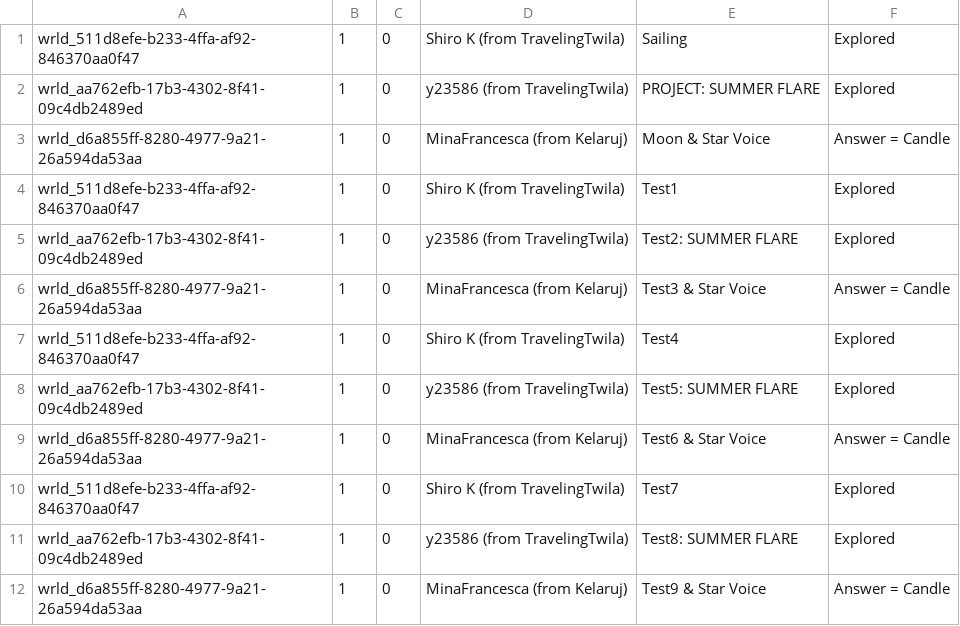
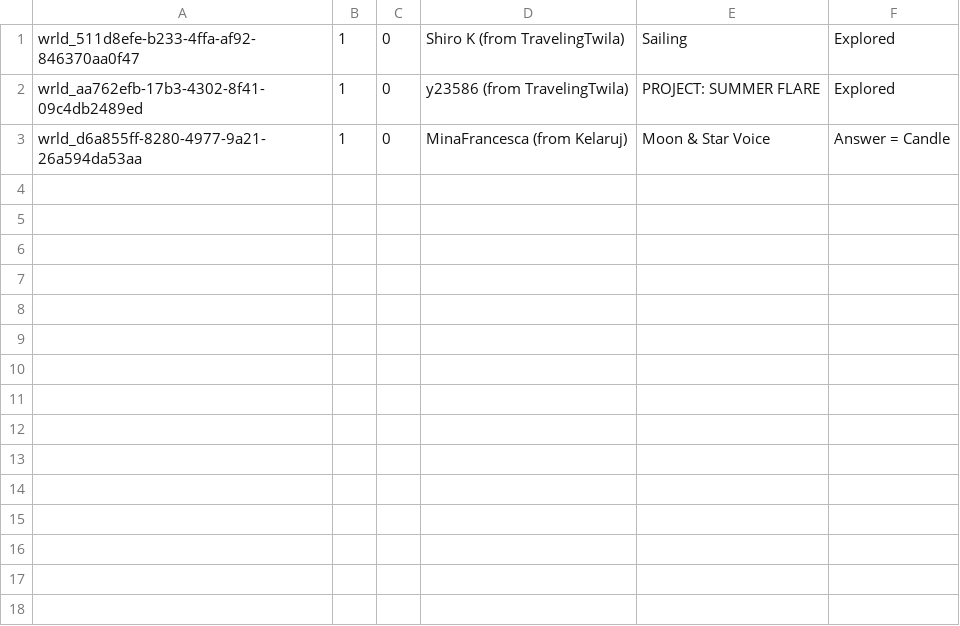
Before and after one commit to Twila27/twila27.github.io, a TSV file: vr/portals/voyagers/secret_worlds.tsv, drawn as a sheet; the diff names each change by its address in the sheet, - before the commit and + after, or states it on an @@ line.

Commit message:
Update secret_worlds.tsv

```diff
--- a/vr/portals/voyagers/secret_worlds.tsv
+++ b/vr/portals/voyagers/secret_worlds.tsv
-row 4: wrld_511d8efe-b233-4ffa-af92-846370aa0f47 | 1 | 0 | Shiro K (from TravelingTwila) | Test1 | Explored
-row 5: wrld_aa762efb-17b3-4302-8f41-09c4db2489ed | 1 | 0 | y23586 (from TravelingTwila) | Test2: SUMMER FLARE | Explored
-row 6: wrld_d6a855ff-8280-4977-9a21-26a594da53aa | 1 | 0 | MinaFrancesca (from Kelaruj) | Test3 & Star Voice | Answer = Candle
-row 7: wrld_511d8efe-b233-4ffa-af92-846370aa0f47 | 1 | 0 | Shiro K (from TravelingTwila) | Test4 | Explored
-row 8: wrld_aa762efb-17b3-4302-8f41-09c4db2489ed | 1 | 0 | y23586 (from TravelingTwila) | Test5: SUMMER FLARE | Explored
-row 9: wrld_d6a855ff-8280-4977-9a21-26a594da53aa | 1 | 0 | MinaFrancesca (from Kelaruj) | Test6 & Star Voice | Answer = Candle
-row 10: wrld_511d8efe-b233-4ffa-af92-846370aa0f47 | 1 | 0 | Shiro K (from TravelingTwila) | Test7 | Explored
-row 11: wrld_aa762efb-17b3-4302-8f41-09c4db2489ed | 1 | 0 | y23586 (from TravelingTwila) | Test8: SUMMER FLARE | Explored
-row 12: wrld_d6a855ff-8280-4977-9a21-26a594da53aa | 1 | 0 | MinaFrancesca (from Kelaruj) | Test9 & Star Voice | Answer = Candle
```
